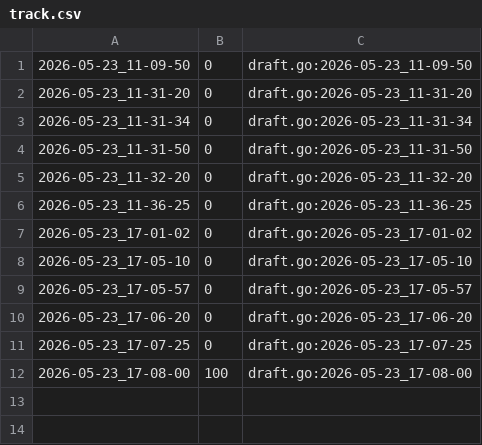
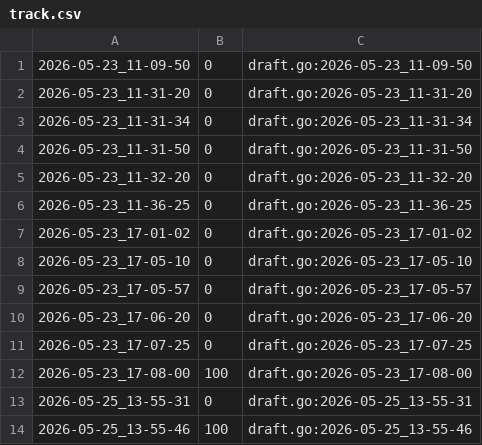
Before and after one commit to qxcode-course/ed-ter-bloco-a-KauanJDev, a CSV file: .tko/track/ed@distancia/track.csv, drawn as a sheet.

```diff
--- a/.tko/track/ed@distancia/track.csv
+++ b/.tko/track/ed@distancia/track.csv
@@ -12 +12,3 @@
 2026-05-23_17-08-00,100,draft.go:2026-05-23_17-08-00
+2026-05-25_13-55-31,0,draft.go:2026-05-25_13-55-31
+2026-05-25_13-55-46,100,draft.go:2026-05-25_13-55-46
```
Also changed, not shown: 7 other files.
